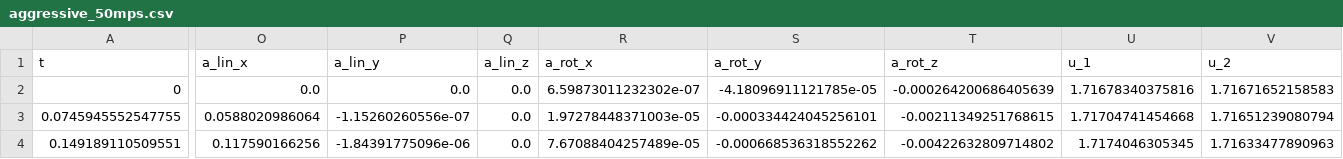
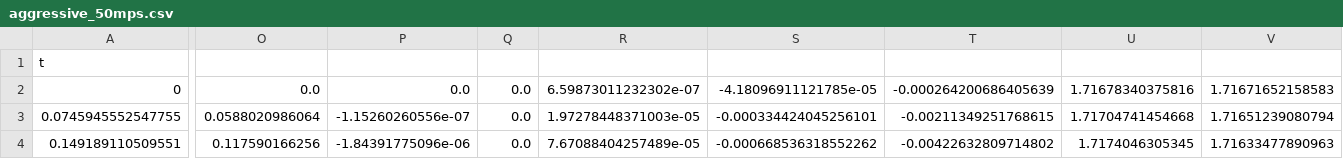
Before and after one commit to ChenZehao-rgb/agilicious_sia, a CSV file: miscellaneous/datasets/ref_trajs/open_source/aggressive_50mps.csv, drawn as a sheet; only a part is shown, gaps mark what is left out; the diff covers the shown part only; the diff names each change by its address in the sheet, - before the commit and + after, or states it on an @@ line.

```diff
--- a/miscellaneous/datasets/ref_trajs/open_source/aggressive_50mps.csv
+++ b/miscellaneous/datasets/ref_trajs/open_source/aggressive_50mps.csv
-O1: a_lin_x
+O1: (empty)
-P1: a_lin_y
+P1: (empty)
-Q1: a_lin_z
+Q1: (empty)
-R1: a_rot_x
+R1: (empty)
-S1: a_rot_y
+S1: (empty)
-T1: a_rot_z
+T1: (empty)
-U1: u_1
+U1: (empty)
-V1: u_2
+V1: (empty)
```
Also changed, not shown: 8 edited cells elsewhere in this file, 53 other files.
